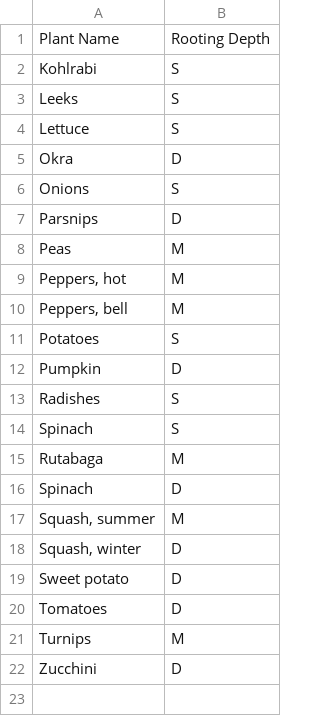
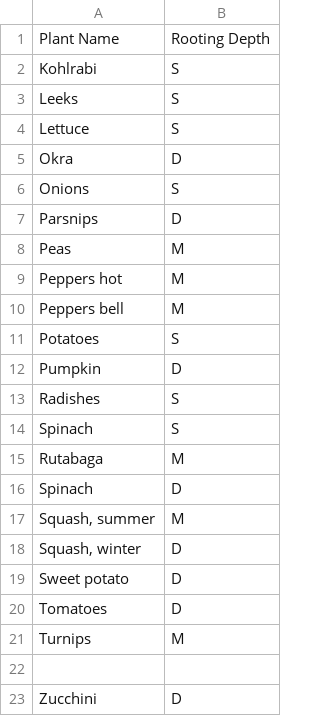
Before and after one commit to sahuv-aus/melannie_smoothies, a CSV file: veggie_details_k_to_z_pipe (1).csv, drawn as a sheet.

Commit message:
Update veggie_details_k_to_z_pipe (1).csv

```diff
--- a/veggie_details_k_to_z_pipe (1).csv
+++ b/veggie_details_k_to_z_pipe (1).csv
@@ -8,4 +8,4 @@ Parsnips|D
 Peas|M
-Peppers, hot|M
-Peppers, bell|M
+Peppers hot|M
+Peppers bell|M
 Potatoes|S
@@ -21,2 +21,3 @@ Tomatoes|D
 Turnips|M
+
 Zucchini|D
```
